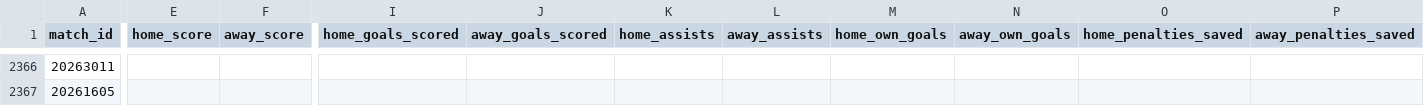
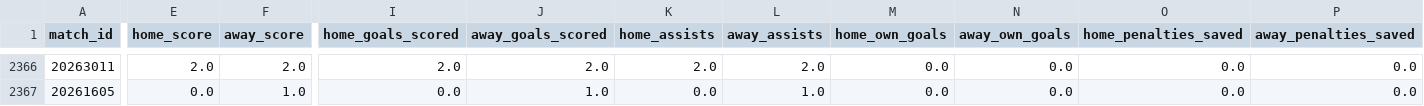
Before and after one commit to FabianMyrvang/FPL-Analytics, a CSV file: FPL_DATA/fact_fpl_fixture.csv, drawn as a sheet; only a part is shown, gaps mark what is left out; the diff covers the shown part only; the diff names each change by its address in the sheet, - before the commit and + after, or states it on an @@ line.

```diff
--- a/FPL_DATA/fact_fpl_fixture.csv
+++ b/FPL_DATA/fact_fpl_fixture.csv
-E2366 (home_score): (empty)
+E2366 (home_score): 2.0
-F2366 (away_score): (empty)
+F2366 (away_score): 2.0
-I2366 (home_goals_scored): (empty)
+I2366 (home_goals_scored): 2.0
-J2366 (away_goals_scored): (empty)
+J2366 (away_goals_scored): 2.0
-K2366 (home_assists): (empty)
+K2366 (home_assists): 2.0
-L2366 (away_assists): (empty)
+L2366 (away_assists): 2.0
-M2366:M2367 (home_own_goals): (empty)
+M2366:M2367 (home_own_goals): 0.0
-N2366:N2367 (away_own_goals): (empty)
+N2366:N2367 (away_own_goals): 0.0
-O2366:O2367 (home_penalties_saved): (empty)
+O2366:O2367 (home_penalties_saved): 0.0
-P2366:P2367 (away_penalties_saved): (empty)
+P2366:P2367 (away_penalties_saved): 0.0
-E2367 (home_score): (empty)
+E2367 (home_score): 0.0
-F2367 (away_score): (empty)
+F2367 (away_score): 1.0
-I2367 (home_goals_scored): (empty)
+I2367 (home_goals_scored): 0.0
-J2367 (away_goals_scored): (empty)
+J2367 (away_goals_scored): 1.0
-K2367 (home_assists): (empty)
+K2367 (home_assists): 0.0
-L2367 (away_assists): (empty)
+L2367 (away_assists): 1.0
```
Also changed, not shown: 123 edited cells elsewhere in this file, FPL_DATA/fact_player_next_fixtures.csv, 1 other file.
